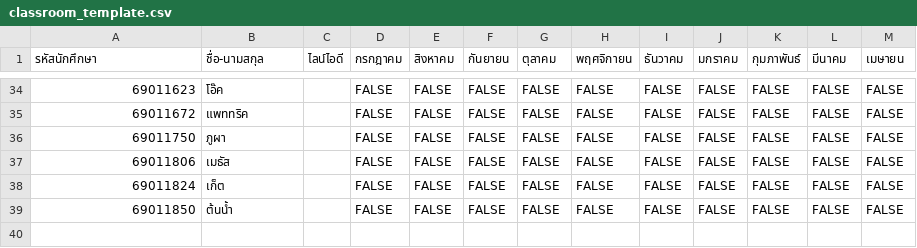
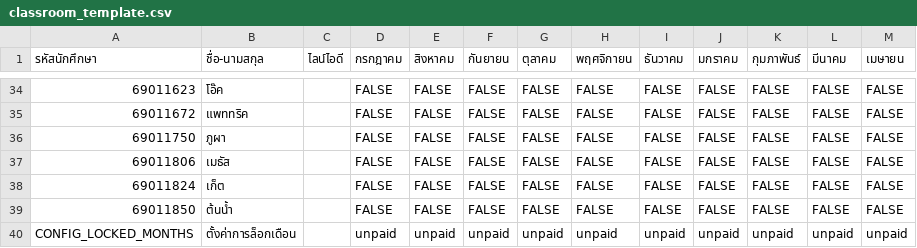
Before and after one commit to OHmZeroz/money, a CSV file: classroom_template.csv, drawn as a sheet; only a part is shown, gaps mark what is left out.

Commit message:
feat: replace slip scanner with manual transfer reporting, implement admin manual approval and month locking system

```diff
--- a/classroom_template.csv
+++ b/classroom_template.csv
@@ -39 +39,2 @@
 69011850,ต้นน้ำ,,FALSE,FALSE,FALSE,FALSE,FALSE,FALSE,FALSE,FALSE,FALSE,FALSE
+CONFIG_LOCKED_MONTHS,ตั้งค่าการล็อกเดือน,,unpaid,unpaid,unpaid,unpaid,unpaid,unpaid,unpaid,unpaid,unpaid,unpaid
```
Also changed, not shown: 3 other files.
